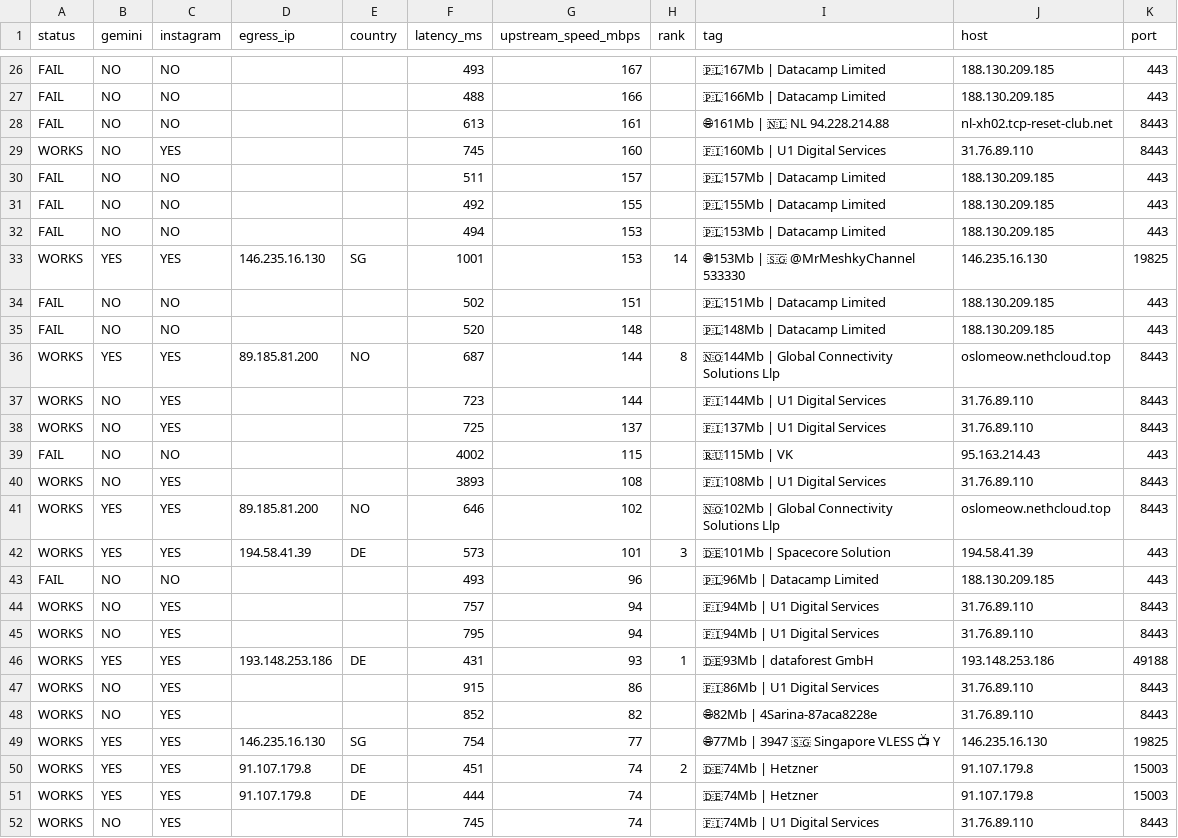
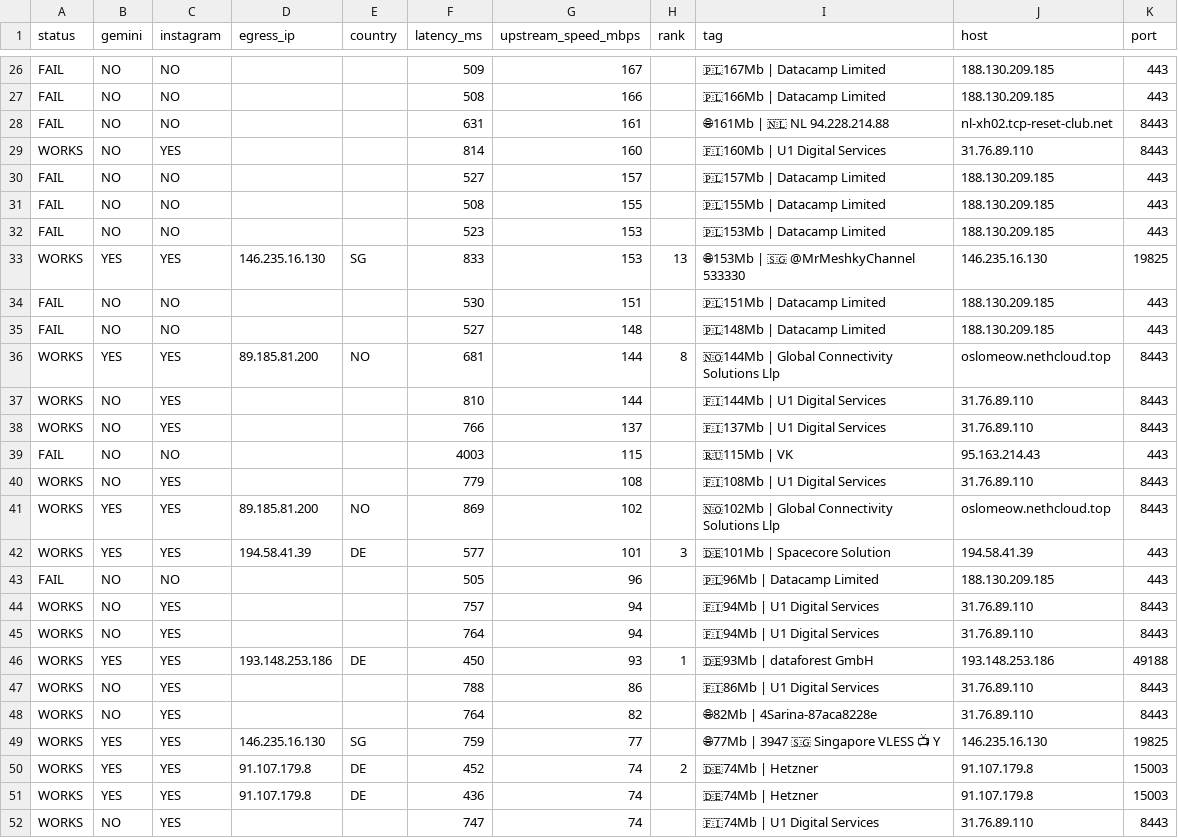
Before and after one commit to StarLordKarma/v2rayn-auto-subscription, a TSV file: report.tsv, drawn as a sheet; only a part is shown, gaps mark what is left out; the diff covers the shown part only; the diff names each change by its address in the sheet, - before the commit and + after, or states it on an @@ line.

```diff
--- a/report.tsv
+++ b/report.tsv
-F26 (latency_ms): 493
+F26 (latency_ms): 509
-F27 (latency_ms): 488
+F27 (latency_ms): 508
-F28 (latency_ms): 613
+F28 (latency_ms): 631
-F29 (latency_ms): 745
+F29 (latency_ms): 814
-F30 (latency_ms): 511
+F30 (latency_ms): 527
-F31 (latency_ms): 492
+F31 (latency_ms): 508
-F32 (latency_ms): 494
+F32 (latency_ms): 523
-F33 (latency_ms): 1001
+F33 (latency_ms): 833
-H33 (rank): 14
+H33 (rank): 13
-F34 (latency_ms): 502
+F34 (latency_ms): 530
-F35 (latency_ms): 520
+F35 (latency_ms): 527
-F36 (latency_ms): 687
+F36 (latency_ms): 681
-F37 (latency_ms): 723
+F37 (latency_ms): 810
-F38 (latency_ms): 725
+F38 (latency_ms): 766
-F39 (latency_ms): 4002
+F39 (latency_ms): 4003
-F40 (latency_ms): 3893
+F40 (latency_ms): 779
-F41 (latency_ms): 646
+F41 (latency_ms): 869
-F42 (latency_ms): 573
+F42 (latency_ms): 577
-F43 (latency_ms): 493
+F43 (latency_ms): 505
-F45 (latency_ms): 795
+F45 (latency_ms): 764
-F46 (latency_ms): 431
+F46 (latency_ms): 450
-F47 (latency_ms): 915
+F47 (latency_ms): 788
-F48 (latency_ms): 852
+F48 (latency_ms): 764
-F49 (latency_ms): 754
+F49 (latency_ms): 759
-F50 (latency_ms): 451
+F50 (latency_ms): 452
-F51 (latency_ms): 444
+F51 (latency_ms): 436
-F52 (latency_ms): 745
+F52 (latency_ms): 747
```
Also changed, not shown: 43 edited cells elsewhere in this file, 2 other files.
